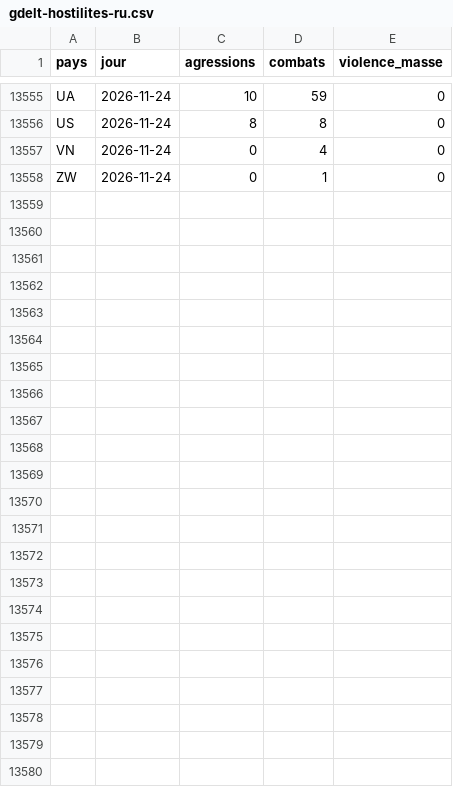
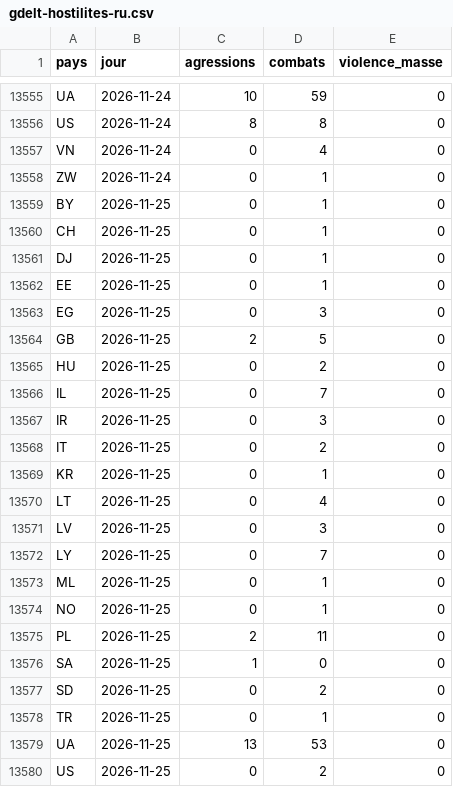
Before and after one commit to Othman-Benbrahim/metac-bot-template, a CSV file: registre/gdelt-hostilites-ru.csv, drawn as a sheet; only a part is shown, gaps mark what is left out; the diff names each change by its address in the sheet, - before the commit and + after, or states it on an @@ line.

```diff
--- a/registre/gdelt-hostilites-ru.csv
+++ b/registre/gdelt-hostilites-ru.csv
+row 13559: BY | 2026-11-25 | 0 | 1 | 0
+row 13560: CH | 2026-11-25 | 0 | 1 | 0
+row 13561: DJ | 2026-11-25 | 0 | 1 | 0
+row 13562: EE | 2026-11-25 | 0 | 1 | 0
+row 13563: EG | 2026-11-25 | 0 | 3 | 0
+row 13564: GB | 2026-11-25 | 2 | 5 | 0
+row 13565: HU | 2026-11-25 | 0 | 2 | 0
+row 13566: IL | 2026-11-25 | 0 | 7 | 0
+row 13567: IR | 2026-11-25 | 0 | 3 | 0
+row 13568: IT | 2026-11-25 | 0 | 2 | 0
+row 13569: KR | 2026-11-25 | 0 | 1 | 0
+row 13570: LT | 2026-11-25 | 0 | 4 | 0
+row 13571: LV | 2026-11-25 | 0 | 3 | 0
+row 13572: LY | 2026-11-25 | 0 | 7 | 0
+row 13573: ML | 2026-11-25 | 0 | 1 | 0
+row 13574: NO | 2026-11-25 | 0 | 1 | 0
+row 13575: PL | 2026-11-25 | 2 | 11 | 0
+row 13576: SA | 2026-11-25 | 1 | 0 | 0
+row 13577: SD | 2026-11-25 | 0 | 2 | 0
+row 13578: TR | 2026-11-25 | 0 | 1 | 0
+row 13579: UA | 2026-11-25 | 13 | 53 | 0
+row 13580: US | 2026-11-25 | 0 | 2 | 0
```
Also changed, not shown: registre/gdelt-paires-jour.csv, 6 other files.
